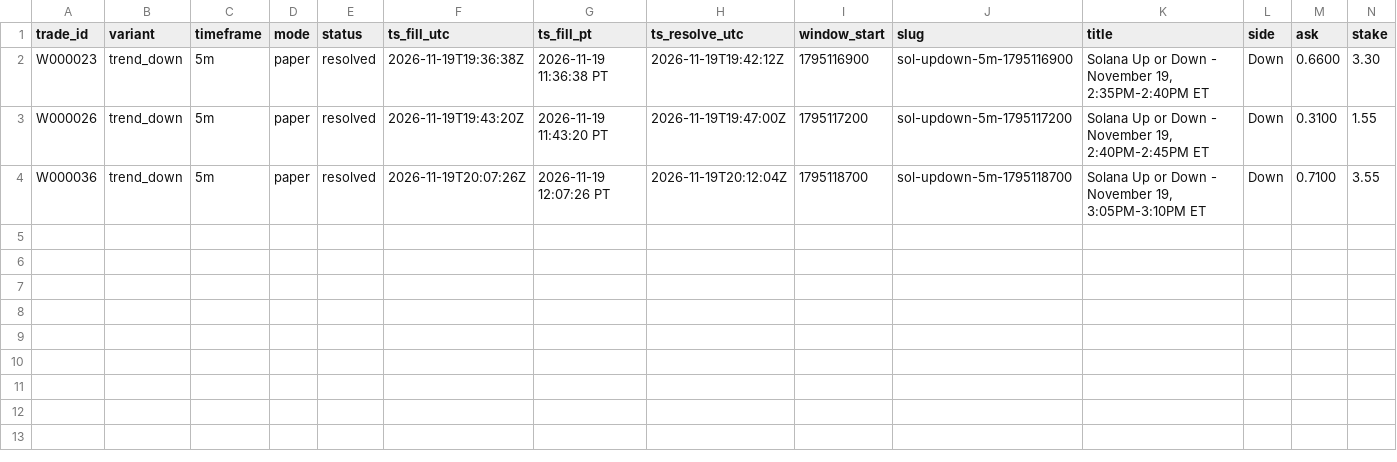
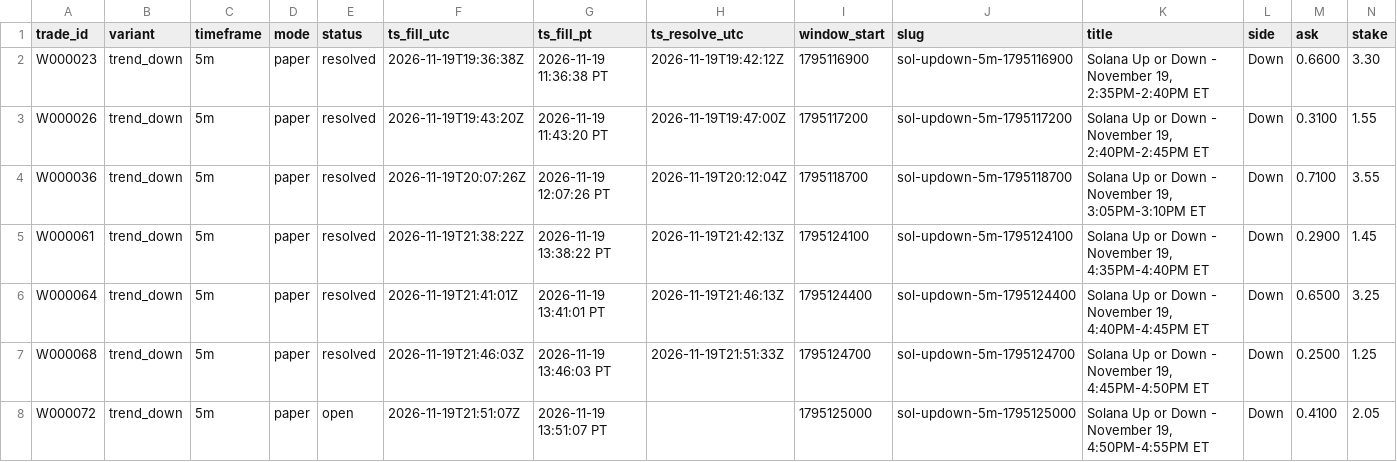
Before and after one commit to michaeldeuchar-dotcom/sol-paper-bot, a CSV file: data/week1/trades_trend_down.csv, drawn as a sheet; only a part is shown; rows hold the shown columns only; the diff names each change by its address in the sheet, - before the commit and + after, or states it on an @@ line.

```diff
--- a/data/week1/trades_trend_down.csv
+++ b/data/week1/trades_trend_down.csv
+row 5: W000061 | trend_down | 5m | paper | resolved | 2026-11-19T21:38:22Z | 2026-11-19 13:38:22 PT | 2026-11-19T21:42:13Z | 1795124100 | sol-updown-5m-1795124100 | Solana Up or Down - November 19, 4:35PM-4:40PM ET | Down | 0.2900 | 1.45
+row 6: W000064 | trend_down | 5m | paper | resolved | 2026-11-19T21:41:01Z | 2026-11-19 13:41:01 PT | 2026-11-19T21:46:13Z | 1795124400 | sol-updown-5m-1795124400 | Solana Up or Down - November 19, 4:40PM-4:45PM ET | Down | 0.6500 | 3.25
+row 7: W000068 | trend_down | 5m | paper | resolved | 2026-11-19T21:46:03Z | 2026-11-19 13:46:03 PT | 2026-11-19T21:51:33Z | 1795124700 | sol-updown-5m-1795124700 | Solana Up or Down - November 19, 4:45PM-4:50PM ET | Down | 0.2500 | 1.25
+row 8: W000072 | trend_down | 5m | paper | open | 2026-11-19T21:51:07Z | 2026-11-19 13:51:07 PT |  | 1795125000 | sol-updown-5m-1795125000 | Solana Up or Down - November 19, 4:50PM-4:55PM ET | Down | 0.4100 | 2.05
```
Also changed, not shown: data/week1/decisions_tail.csv, data/week1/trades_control.csv, 7 other files.
